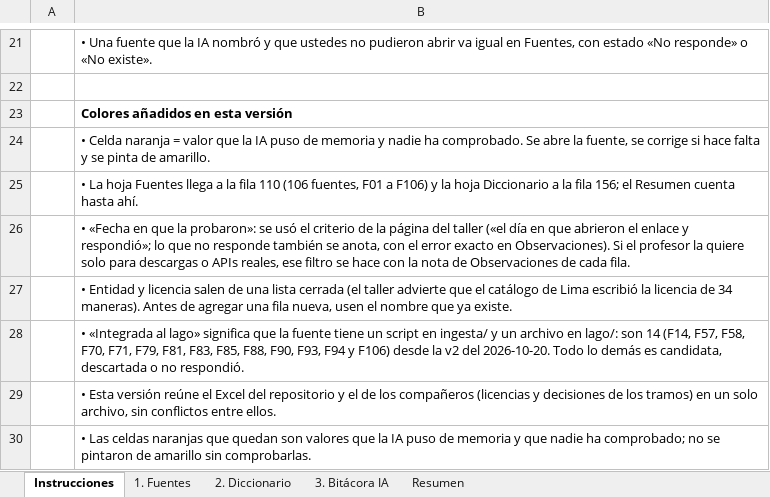
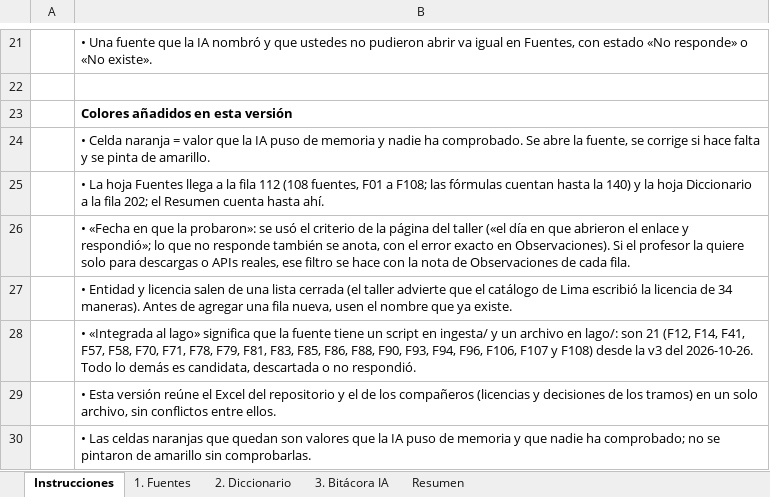
Before and after one commit to TeoVH/Cerebro-Orlando, an Excel workbook: entrega2/Diccionario_de_datos_TallerDatos.xlsx, sheet Instrucciones, drawn as a sheet; only a part is shown, gaps mark what is left out; values as stored, in another font and other column widths than the file's, no borders; the diff names each change by its address in the sheet, - before the commit and + after, or states it on an @@ line.

```diff
--- a/entrega2/Diccionario_de_datos_TallerDatos.xlsx (sheet Instrucciones)
+++ b/entrega2/Diccionario_de_datos_TallerDatos.xlsx (sheet Instrucciones)
-B25: …la fila 110 (106 fuentes, F01 a F106) y la hoja Diccionario a la fila 156; el Resumen…
+B25: …la fila 112 (108 fuentes, F01 a F108; las fórmulas cuentan hasta la 140) y la hoja Diccionario a la fila 202; el Resumen…
-B28: …lago/: son 14 (F14, F57, F58, F70, F71, F79, F81, F83, F85, F88, F90, F93, F94 y F106) desde la v2 del 2026-10-20. Todo lo…
+B28: …lago/: son 21 (F12, F14, F41, F57, F58, F70, F71, F78, F79, F81, F83, F85, F86, F88, F90, F93, F94, F96, F106, F107 y F108) desde la v3 del 2026-10-26. Todo lo…
```
Also changed, not shown: sheet 2. Diccionario, sheet 1. Fuentes, sheet Resumen, sheet 3. Bitácora IA, 26 other files.
